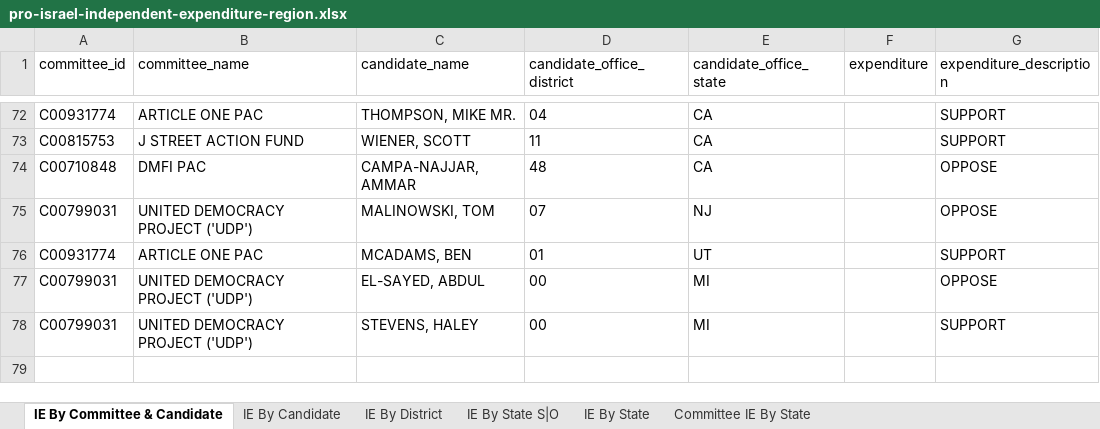
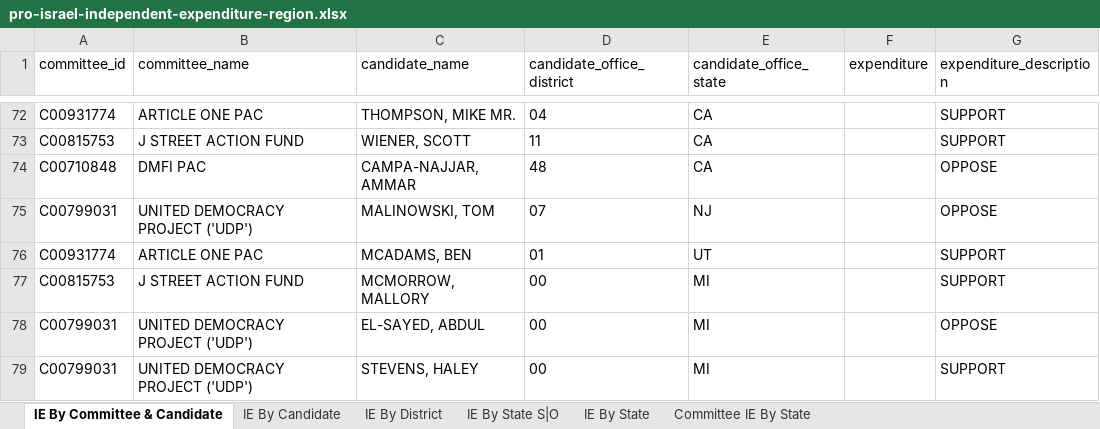
Before and after one commit to JJ-TrackAIPAC/TrackAIPAC, an Excel workbook: reports/pro-israel/pro-israel-independent-expenditure-region.xlsx, sheet IE By Committee & Candidate, drawn as a sheet; only a part is shown, gaps mark what is left out; values as stored, in another font and other column widths than the file's, no borders; table styles not drawn; the diff names each change by its address in the sheet, - before the commit and + after, or states it on an @@ line.

Commit message:
Daily reports update

```diff
--- a/reports/pro-israel/pro-israel-independent-expenditure-region.xlsx (sheet IE By Committee & Candidate)
+++ b/reports/pro-israel/pro-israel-independent-expenditure-region.xlsx (sheet IE By Committee & Candidate)
+row 77: C00815753 | J STREET ACTION FUND | MCMORROW, MALLORY | 00 | MI |  | SUPPORT
```
Also changed, not shown: sheet IE By Candidate, sheet Committee IE By State, reports/pro-big-tech/pro-big-tech-candidate-lobby-lifetime-report.xlsx, reports/pro-big-tech/pro-big-tech-disbursement-report.xlsx, 14 other files.
